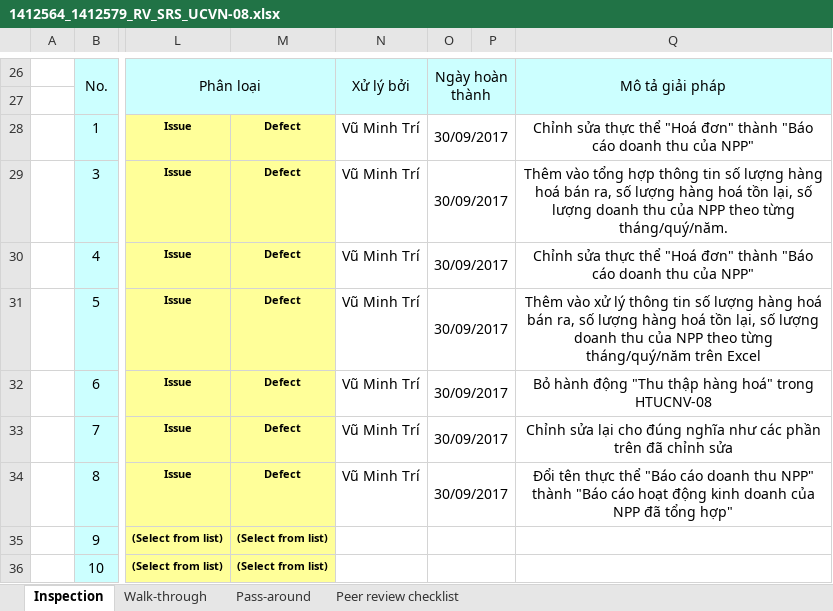
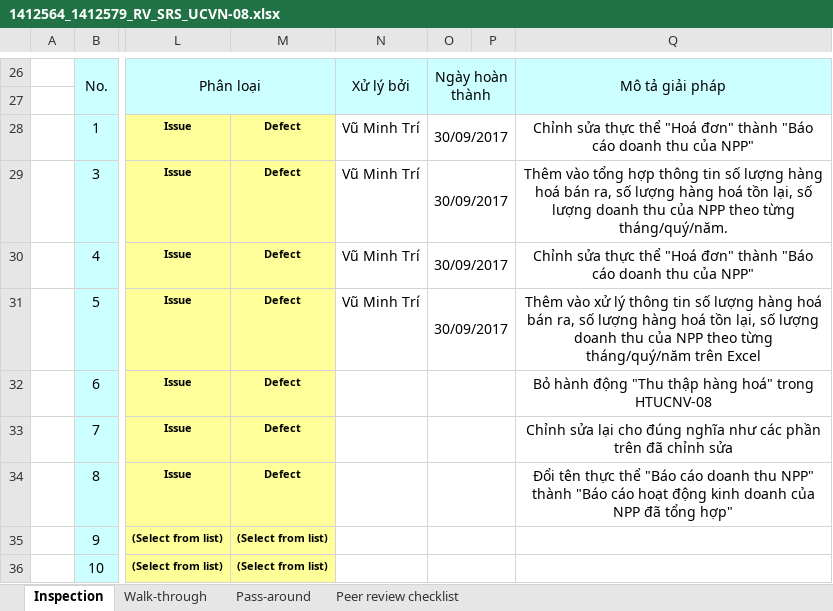
Before and after one commit to thikhin96/-TH2014-1-PTUDHTTTHD-SaveMyLife-SML-, an Excel workbook: BaoCao_Review/1412564_1412579_RV_SRS_UCVN-08.xlsx, sheet Inspection, drawn as a sheet; only a part is shown, gaps mark what is left out; values as stored, in another font and other column widths than the file's, no borders; conditional formats not drawn; the diff names each change by its address in the sheet, - before the commit and + after, or states it on an @@ line.

```diff
--- a/BaoCao_Review/1412564_1412579_RV_SRS_UCVN-08.xlsx (sheet Inspection)
+++ b/BaoCao_Review/1412564_1412579_RV_SRS_UCVN-08.xlsx (sheet Inspection)
-N32:N34: Vũ Minh Trí
+N32:N34: (empty)
-O32:O34: 30/09/2017
+O32:O34: (empty)
```
Also changed, not shown: charts or pictures, BaoCao_Review/1412542_1412689_RV-SRS-UCNV-10.xlsx, 1 other file.
